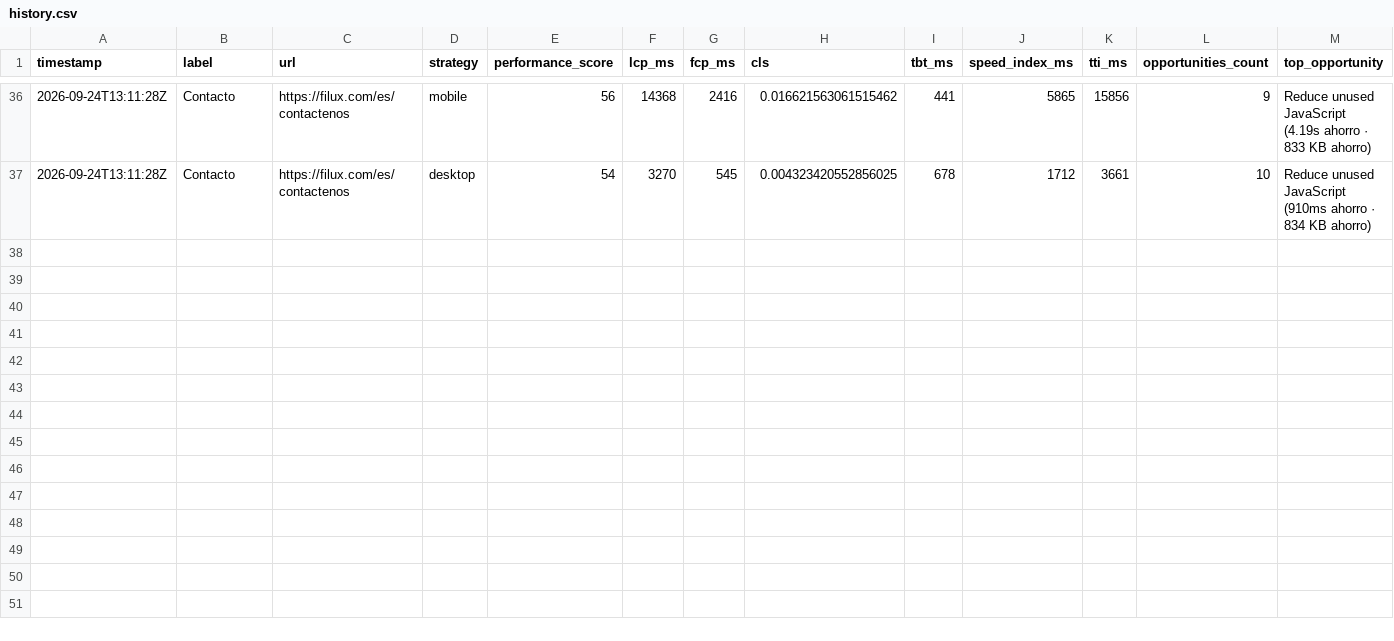
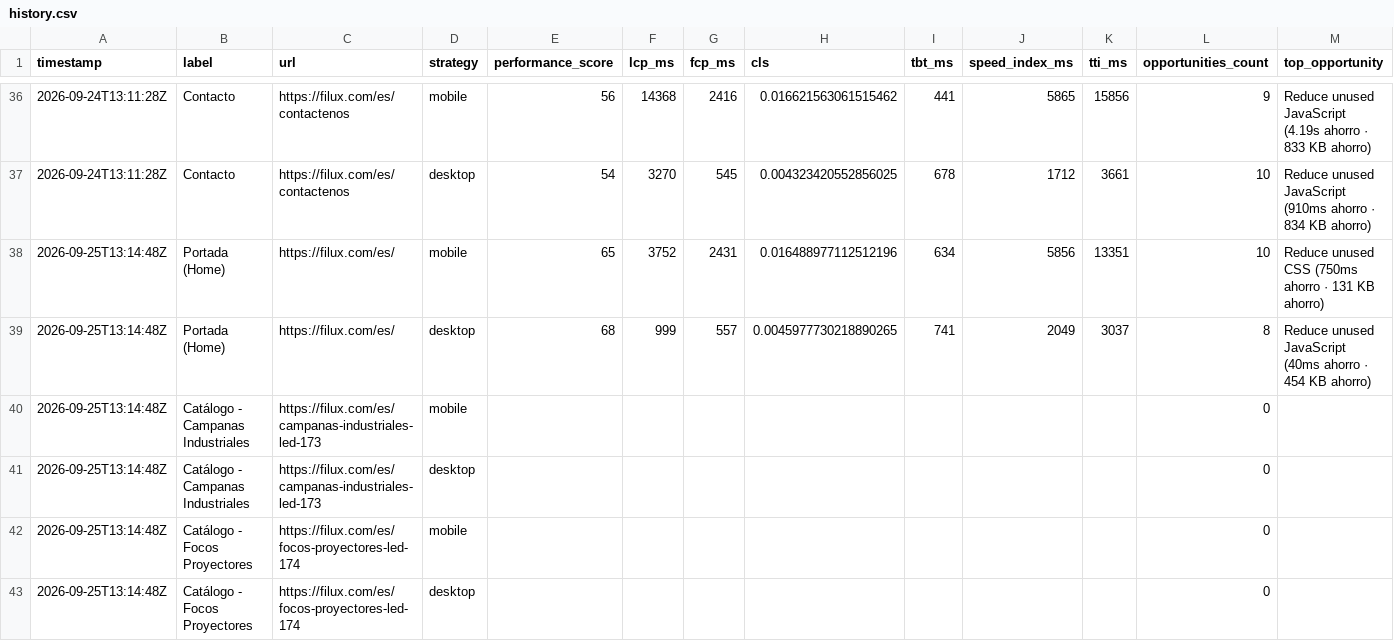
Before and after one commit to FiluxLighting/PageSpeed-Monitor, a CSV file: data/history.csv, drawn as a sheet; only a part is shown, gaps mark what is left out; rows hold the shown columns only; the diff covers the shown part only; the diff names each change by its address in the sheet, - before the commit and + after, or states it on an @@ line.

```diff
--- a/data/history.csv
+++ b/data/history.csv
+row 38: 2026-09-25T13:14:48Z | Portada (Home) | https://filux.com/es/ | mobile | 65 | 3752 | 2431 | 0.016488977112512196 | 634 | 5856 | 13351 | 10 | Reduce unused CSS (750ms ahorro · 131 KB ahorro)
+row 39: 2026-09-25T13:14:48Z | Portada (Home) | https://filux.com/es/ | desktop | 68 | 999 | 557 | 0.0045977730218890265 | 741 | 2049 | 3037 | 8 | Reduce unused JavaScript (40ms ahorro · 454 KB ahorro)
+row 40: 2026-09-25T13:14:48Z | Catálogo - Campanas Industriales | https://filux.com/es/campanas-industriales-led-173 | mobile |  |  |  |  |  |  |  | 0
+row 41: 2026-09-25T13:14:48Z | Catálogo - Campanas Industriales | https://filux.com/es/campanas-industriales-led-173 | desktop |  |  |  |  |  |  |  | 0
+row 42: 2026-09-25T13:14:48Z | Catálogo - Focos Proyectores | https://filux.com/es/focos-proyectores-led-174 | mobile |  |  |  |  |  |  |  | 0
+row 43: 2026-09-25T13:14:48Z | Catálogo - Focos Proyectores | https://filux.com/es/focos-proyectores-led-174 | desktop |  |  |  |  |  |  |  | 0
```
Also changed, not shown: 6 added rows elsewhere in this file, 3 other files.
